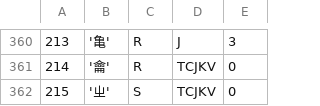
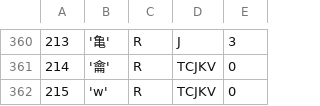
Before and after one commit to MadLadSquad/make-me-a-hanzi-tool, a CSV file: public/cjklib/kangxiradical.csv, drawn as a sheet; only a part is shown, gaps mark what is left out.

```diff
--- a/public/cjklib/kangxiradical.csv
+++ b/public/cjklib/kangxiradical.csv
@@ -361,2 +361,2 @@
 214,'⿕',R,TCJKV,0
-215,'ㄓ',S,TCJKV,0
+215,'w',R,TCJKV,0
```
Also changed, not shown: 17 other files.
